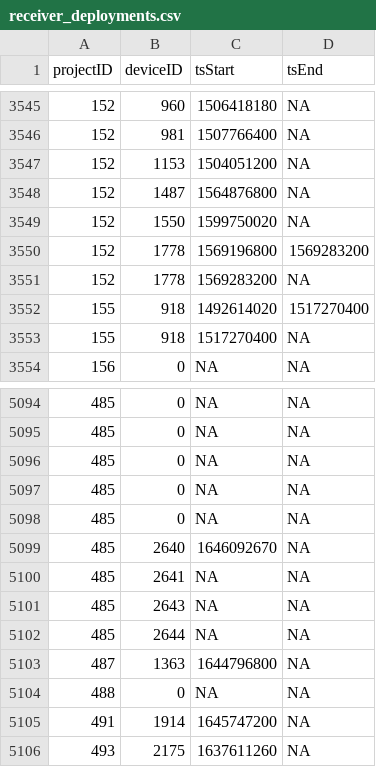
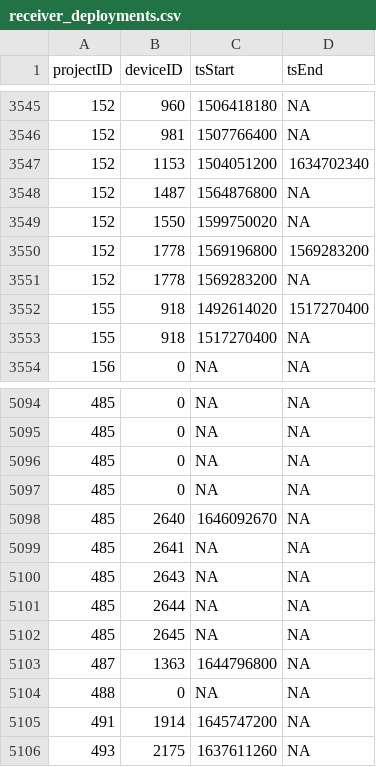
Before and after one commit to MotusWTS/motus-metadata-history, a CSV file: receiver_deployments.csv, drawn as a sheet; only a part is shown, gaps mark what is left out.

Commit message:
revised upstream

```diff
--- a/receiver_deployments.csv
+++ b/receiver_deployments.csv
@@ -3546,3 +3546,3 @@
 152,981,1507766400,NA
-152,1153,1504051200,NA
+152,1153,1504051200,1634702340
 152,1487,1564876800,NA
@@ -5097,3 +5097,2 @@
 485,0,NA,NA
-485,0,NA,NA
 485,2640,1646092670,NA
@@ -5102,2 +5101,3 @@
 485,2644,NA,NA
+485,2645,NA,NA
 487,1363,1644796800,NA
```
